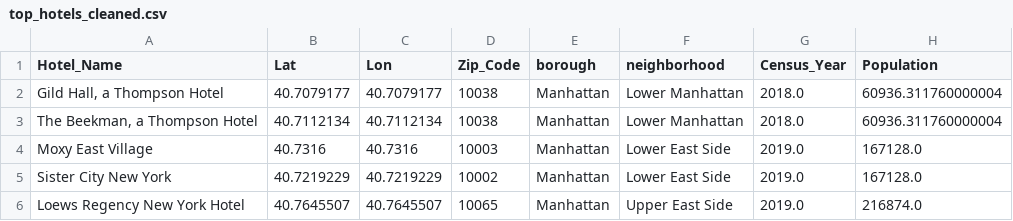
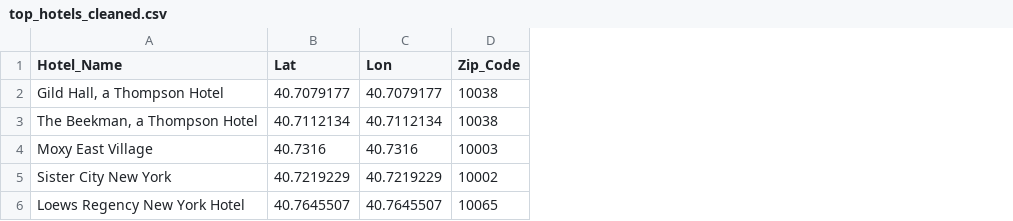
Before and after one commit to laurajimenezsano/ETL_Project, a CSV file: Resources/top_hotels_cleaned.csv, drawn as a sheet; the diff names each change by its address in the sheet, - before the commit and + after, or states it on an @@ line.

```diff
--- a/Resources/top_hotels_cleaned.csv
+++ b/Resources/top_hotels_cleaned.csv
-column E (borough), rows 2-6: all Manhattan
-column F (neighborhood), rows 2-6: Lower Manhattan | Lower Manhattan | Lower East Side | Lower East Side | Upper East Side
-column G (Census_Year), rows 2-6: 2018.0 | 2018.0 | 2019.0 | 2019.0 | 2019.0
-column H (Population), rows 2-6: 60936.311760000004 | 60936.311760000004 | 167128.0 | 167128.0 | 216874.0
```
Also changed, not shown: Resources/zipcode_cleaned.csv, 8 other files.
